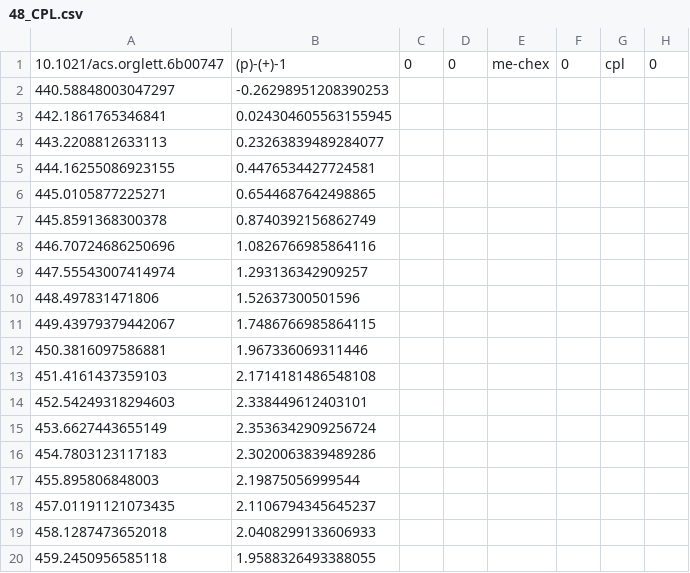
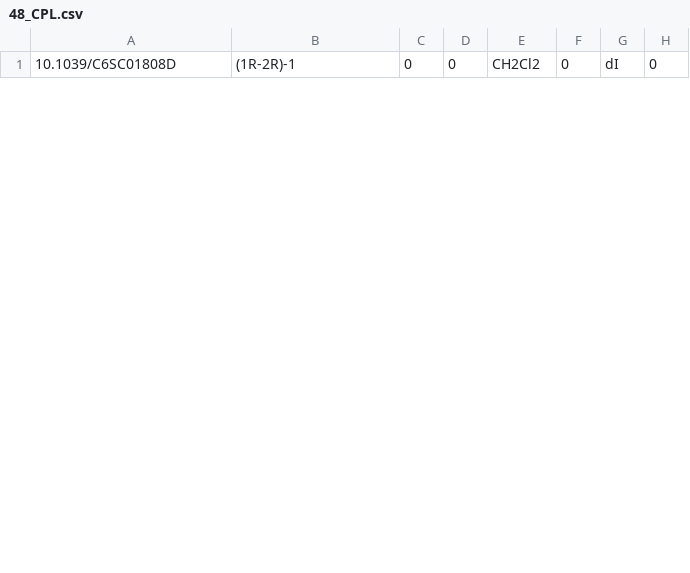
Before and after one commit to BannwarthLab/spectralib, a CSV file: data/spectra/48/48_CPL.csv, drawn as a sheet; only a part is shown; the diff covers the shown part only.

```diff
--- a/data/spectra/48/48_CPL.csv
+++ b/data/spectra/48/48_CPL.csv
@@ -1,20 +1 @@
-10.1021/acs.orglett.6b00747,(p)-(+)-1,0,0,me-chex,0,cpl,0
-440.58848003047297, -0.26298951208390253
-442.1861765346841, 0.024304605563155945
-443.2208812633113, 0.23263839489284077
-444.16255086923155, 0.4476534427724581
-445.0105877225271, 0.6544687642498865
-445.8591368300378, 0.8740392156862749
-446.70724686250696, 1.0826766985864116
-447.55543007414974, 1.293136342909257
-448.497831471806, 1.52637300501596
-449.43979379442067, 1.7486766985864115
-450.3816097586881, 1.967336069311446
-451.4161437359103, 2.1714181486548108
-452.54249318294603, 2.338449612403101
-453.6627443655149, 2.3536342909256724
-454.7803123117183, 2.3020063839489286
-455.895806848003, 2.19875056999544
-457.01191121073435, 2.1106794345645237
-458.1287473652018, 2.0408299133606933
-459.2450956585118, 1.9588326493388055
+10.1039/C6SC01808D, (1R-2R)-1, 0, 0, CH2Cl2, 0, dI, 0
```
Also changed, not shown: 65 added rows and 8 removed rows elsewhere in this file, data/spectra/42/42_CPL.csv, data/spectra/43/43_LUM.csv, 47 other files.
